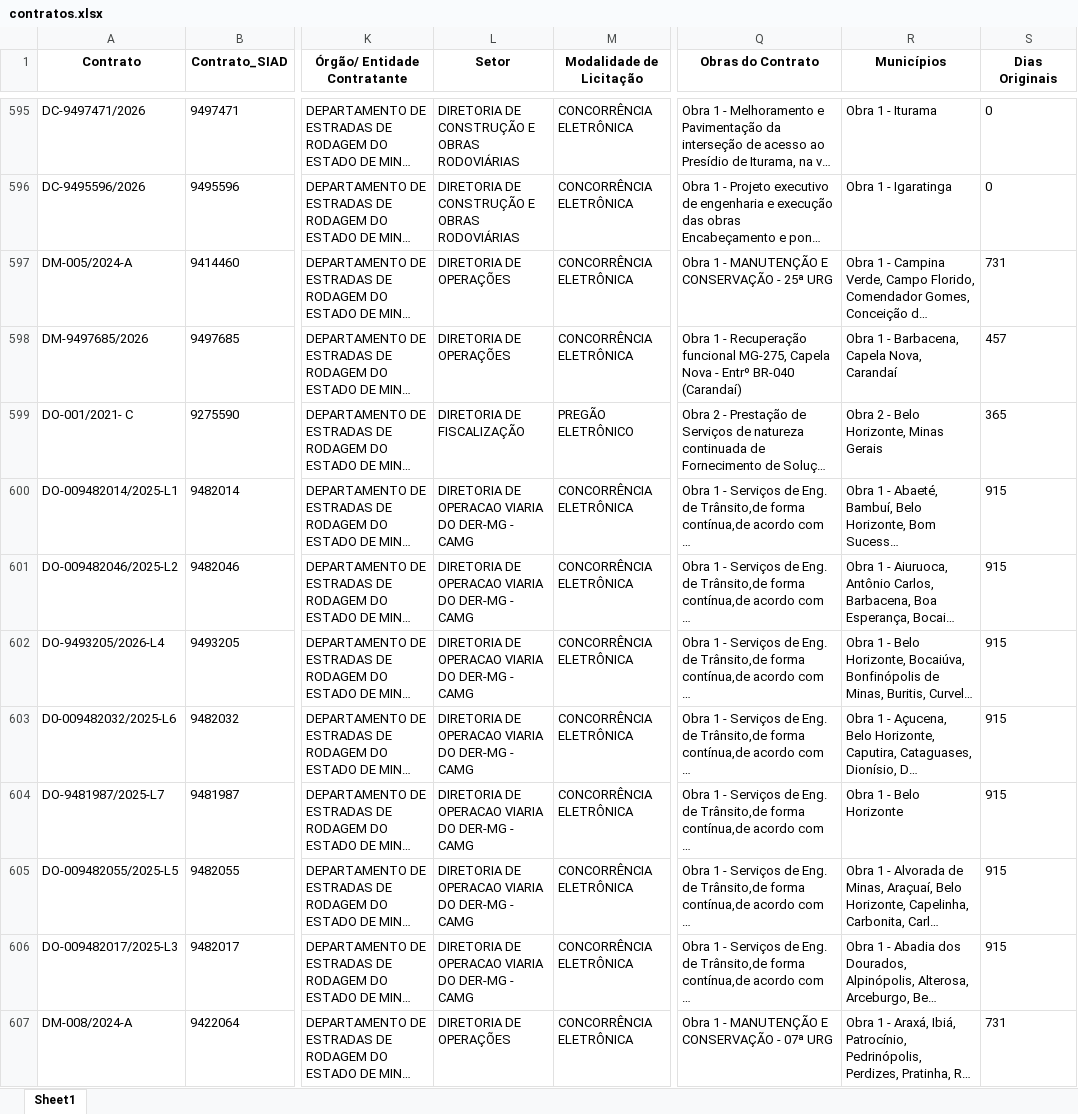
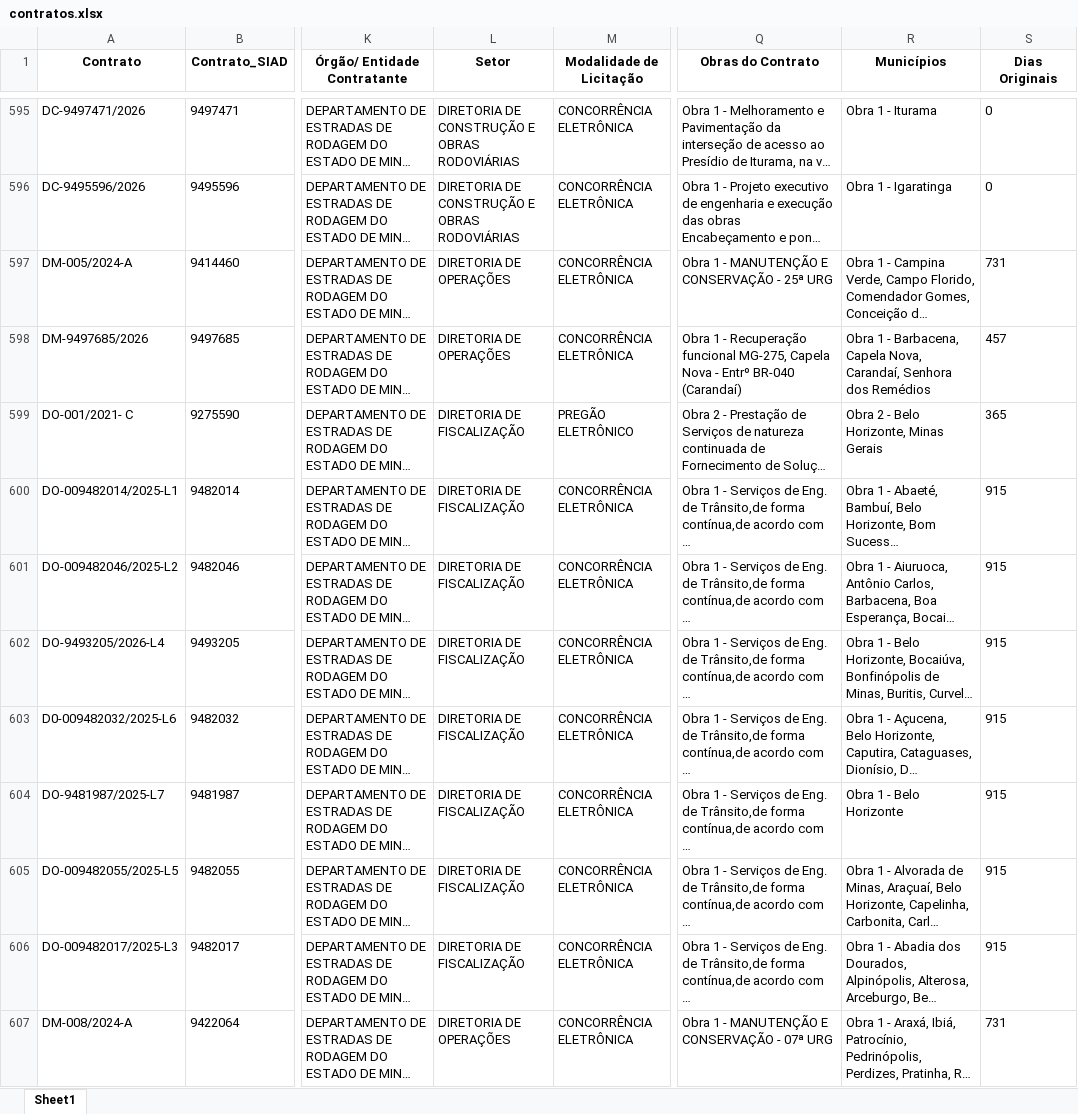
Before and after one commit to transparencia-mg/portal_obras, an Excel workbook: upload/contratos.xlsx, sheet Sheet1, drawn as a sheet; only a part is shown, gaps mark what is left out; long unchanged cells end in …; values as stored, in another font and other column widths than the file's, no borders; the diff covers the shown part only; the diff names each change by its address in the sheet, - before the commit and + after, or states it on an @@ line.

```diff
--- a/upload/contratos.xlsx (sheet Sheet1)
+++ b/upload/contratos.xlsx (sheet Sheet1)
-R598 (Municípios): …Capela Nova, Carandaí
+R598 (Municípios): …Capela Nova, Carandaí, Senhora dos Remédios
-L600:L606 (Setor): DIRETORIA DE OPERACAO VIARIA DO DER-MG - CAMG
+L600:L606 (Setor): DIRETORIA DE FISCALIZAÇÃO
```
Also changed, not shown: 2 added rows, 5 removed rows and 170 edited cells elsewhere in this sheet, upload/coordenadas.xlsx, upload/fiscais.xlsx, 6 other files.
